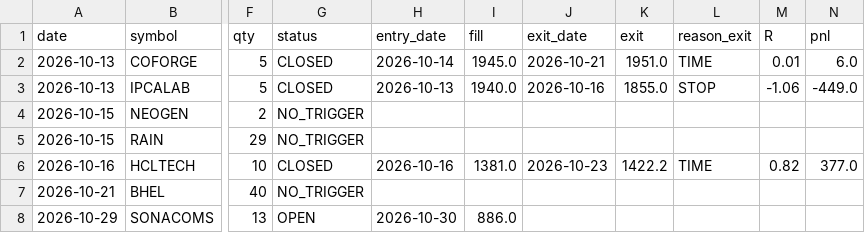
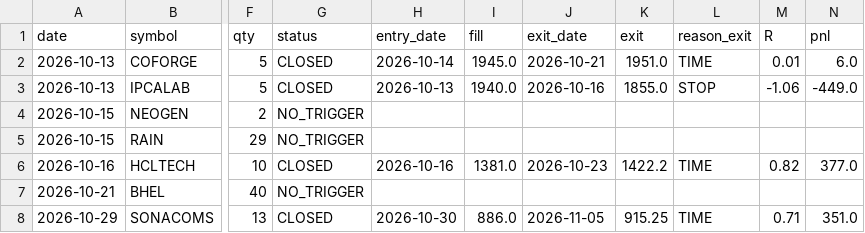
Before and after one commit to sufikipl-ops/swing-auto, a CSV file: docs/picks_review.csv, drawn as a sheet; only a part is shown, gaps mark what is left out; the diff names each change by its address in the sheet, - before the commit and + after, or states it on an @@ line.

Commit message:
picks review 2026-11-05

```diff
--- a/docs/picks_review.csv
+++ b/docs/picks_review.csv
-G8 (status): OPEN
+G8 (status): CLOSED
-J8 (exit_date): (empty)
+J8 (exit_date): 2026-11-05
-K8 (exit): (empty)
+K8 (exit): 915.25
-L8 (reason_exit): (empty)
+L8 (reason_exit): TIME
-M8 (R): (empty)
+M8 (R): 0.71
-N8 (pnl): (empty)
+N8 (pnl): 351.0
```
Also changed, not shown: out/picks_review.csv, 1 other file.
